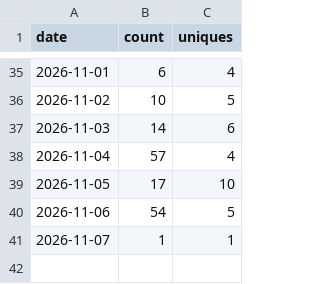
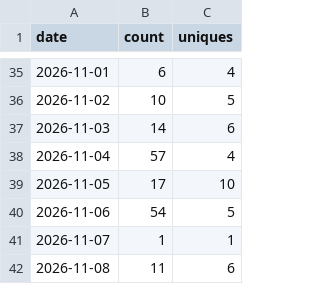
Before and after one commit to Wilhao-CN/WilhasonOceanMaster, a CSV file: traffic-data/views.csv, drawn as a sheet; only a part is shown, gaps mark what is left out.

```diff
--- a/traffic-data/views.csv
+++ b/traffic-data/views.csv
@@ -41 +41,2 @@ date,count,uniques
 2026-11-07,1,1
+2026-11-08,11,6
```
Also changed, not shown: traffic-data/clones.csv, 1 other file.
